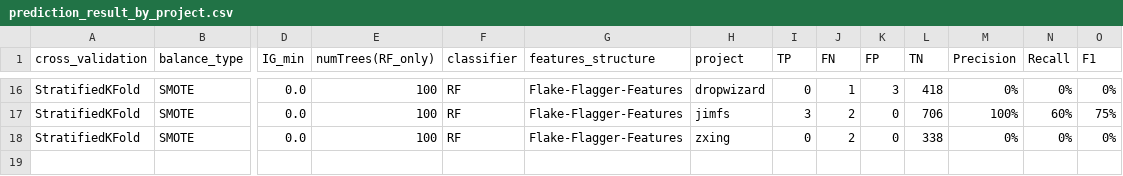
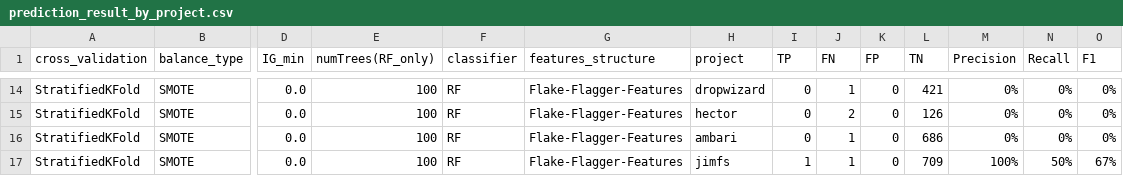
Before and after one commit to Ti-tanium/Software-Test-Project, a CSV file: test_script/results/flakeflagger/only_flakeflagger_classification_result/using_cross_validation/IG_0.0/prediction_result_by_project.csv, drawn as a sheet; only a part is shown, gaps mark what is left out; addresses are those after the commit; rows hold the shown columns only; the diff covers the shown part only; the diff names each change by its address in the sheet, - before the commit and + after, or states it on an @@ line.

```diff
--- a/test_script/results/flakeflagger/only_flakeflagger_classification_result/using_cross_validation/IG_0.0/prediction_result_by_project.csv
+++ b/test_script/results/flakeflagger/only_flakeflagger_classification_result/using_cross_validation/IG_0.0/prediction_result_by_project.csv
-K14 (FP): 3
+K14 (FP): 0
-L14 (TN): 418
+L14 (TN): 421
-H15 (project): jimfs
+H15 (project): hector
-I15 (TP): 3
+I15 (TP): 0
-L15 (TN): 706
+L15 (TN): 126
-M15 (Precision): 100%
+M15 (Precision): 0%
-N15 (Recall): 60%
+N15 (Recall): 0%
-O15 (F1): 75%
+O15 (F1): 0%
-H16 (project): zxing
+H16 (project): ambari
-J16 (FN): 2
+J16 (FN): 1
-L16 (TN): 338
+L16 (TN): 686
+row 17: StratifiedKFold | SMOTE | 0.0 | 100 | RF | Flake-Flagger-Features | jimfs | 1 | 1 | 0 | 709 | 100% | 50% | 67%
```
Also changed, not shown: 2 removed rows and 60 edited cells elsewhere in this file, test_script/results/flakeflagger/FlakeFlagger_features_IGs_your_dataset.csv, test_script/results/flakeflagger/only_flakeflagger_classification_result/our_data_on_external_testing_dataset/IG_0.0/prediction_result.csv, 9 other files.
